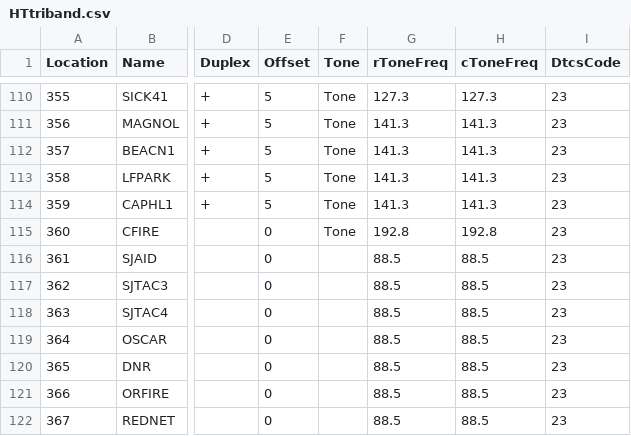
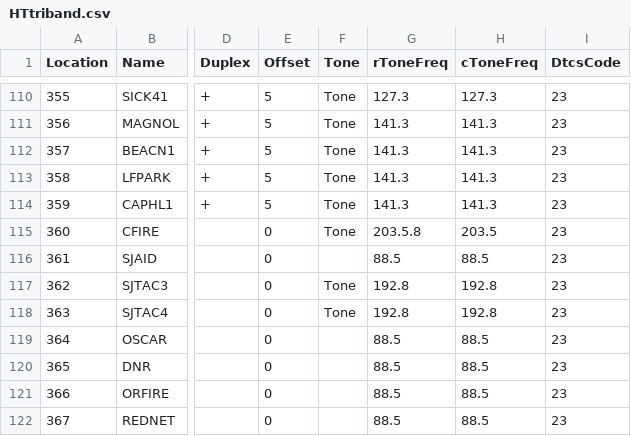
Before and after one commit to bhhoyer/SJACSflist, a CSV file: reffiles/HTtriband.csv, drawn as a sheet; only a part is shown, gaps mark what is left out; the diff names each change by its address in the sheet, - before the commit and + after, or states it on an @@ line.

Commit message:
Fix number of columns for an entry & tone for fire frequency.

```diff
--- a/reffiles/HTtriband.csv
+++ b/reffiles/HTtriband.csv
-G115 (rToneFreq): 192.8
+G115 (rToneFreq): 203.5.8
-H115 (cToneFreq): 192.8
+H115 (cToneFreq): 203.5
-F117:F118 (Tone): (empty)
+F117:F118 (Tone): Tone
-G117:G118 (rToneFreq): 88.5
+G117:G118 (rToneFreq): 192.8
-H117:H118 (cToneFreq): 88.5
+H117:H118 (cToneFreq): 192.8
```
